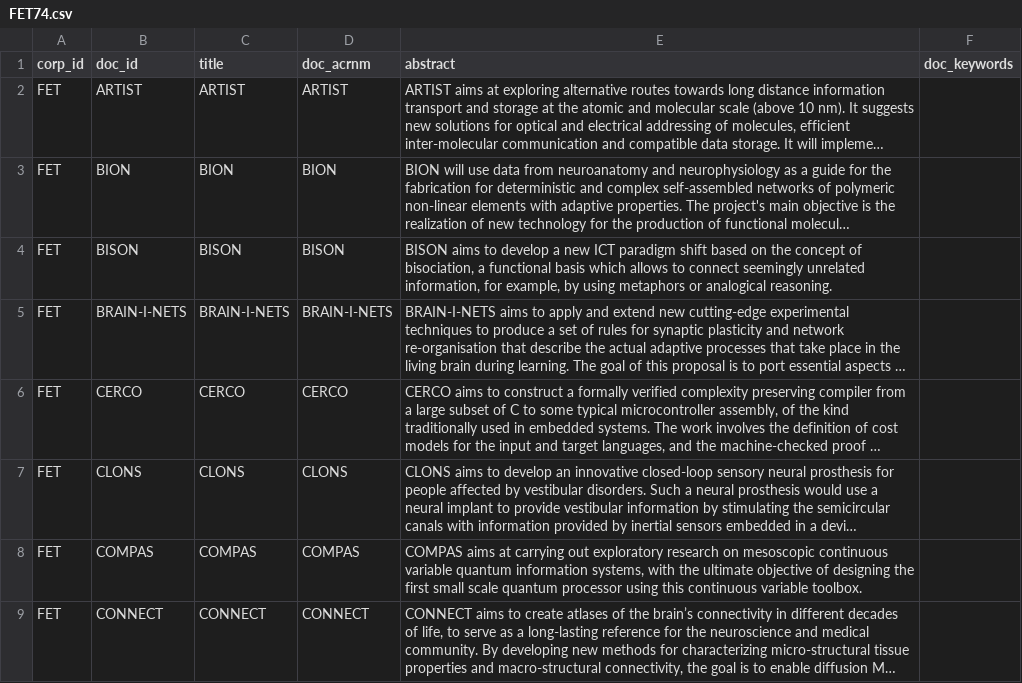
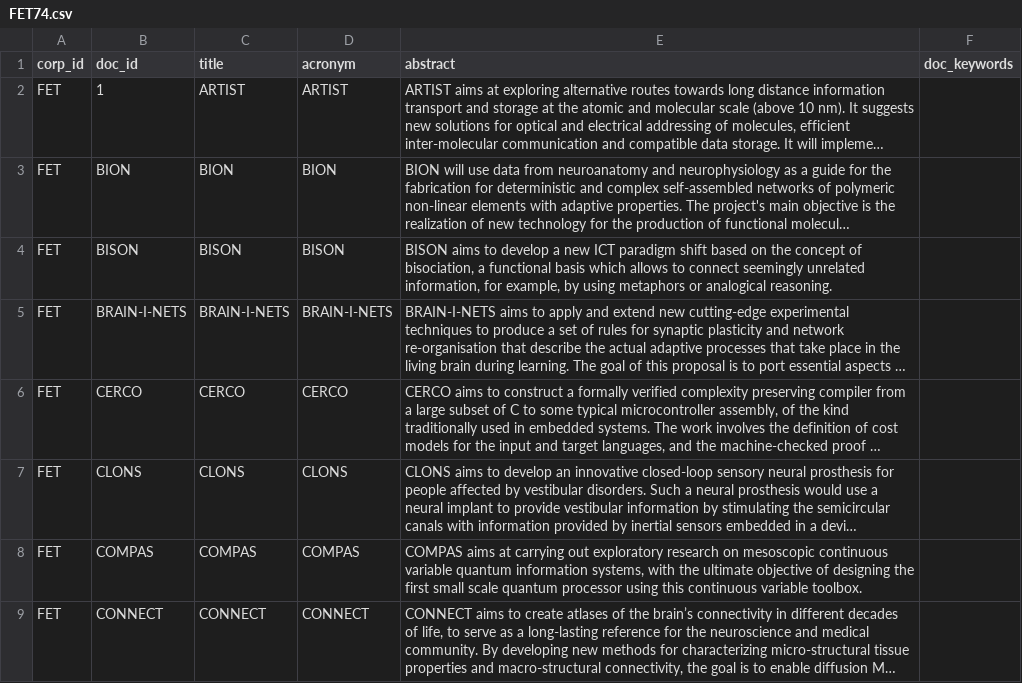
Before and after one commit to moma/TinasoftPytextminer, a CSV file: source_files/FET74.csv, drawn as a sheet; only a part is shown; long unchanged cells end in …; the diff names each change by its address in the sheet, - before the commit and + after, or states it on an @@ line.

Commit message:
config file changes

```diff
--- a/source_files/FET74.csv
+++ b/source_files/FET74.csv
-D1: doc_acrnm
+D1: acronym
-B2 (doc_id): ARTIST
+B2 (doc_id): 1
```
